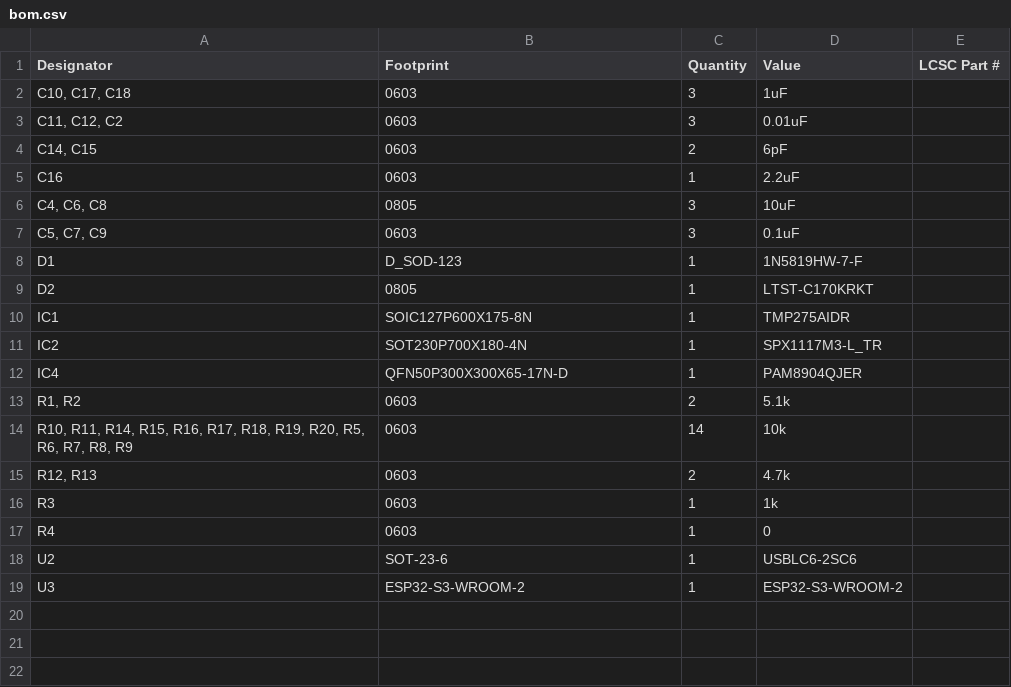
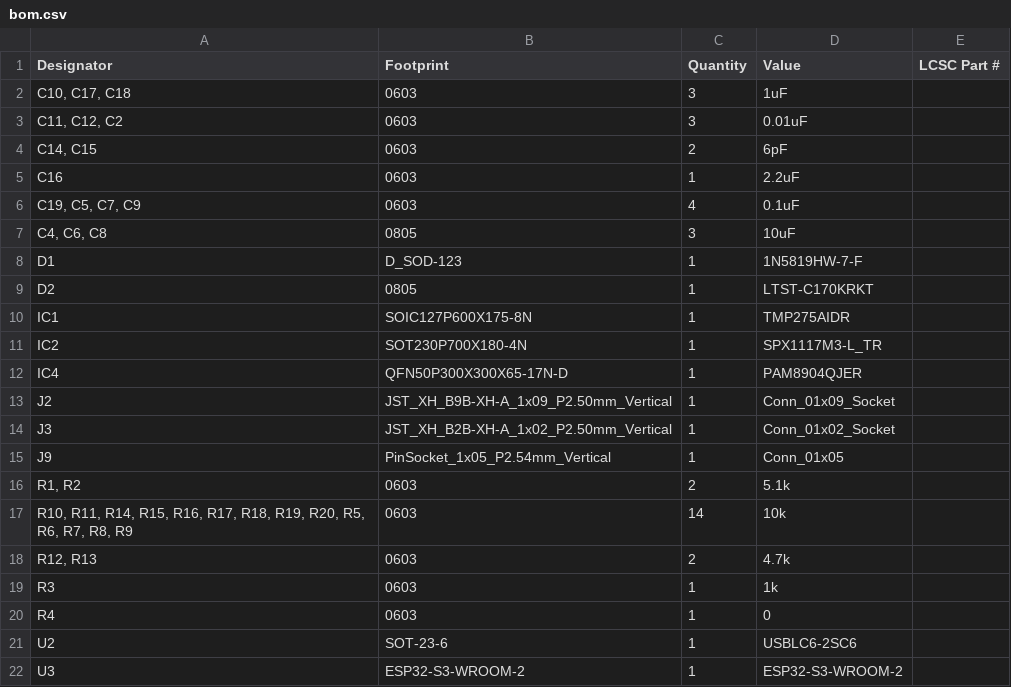
Before and after one commit to njKessel/ESP32s3-NetworkClock, a CSV file: hardware/PCB/mainClockPCB/mainClockPCB/production/bom.csv, drawn as a sheet.

```diff
--- a/hardware/PCB/mainClockPCB/mainClockPCB/production/bom.csv
+++ b/hardware/PCB/mainClockPCB/mainClockPCB/production/bom.csv
@@ -5,4 +5,4 @@
 C16,0603,1,2.2uF,
+"C19, C5, C7, C9",0603,4,0.1uF,
 "C4, C6, C8",0805,3,10uF,
-"C5, C7, C9",0603,3,0.1uF,
 D1,D_SOD-123,1,1N5819HW-7-F,
@@ -12,2 +12,5 @@ IC2,SOT230P700X180-4N,1,SPX1117M3-L_TR,
 IC4,QFN50P300X300X65-17N-D,1,PAM8904QJER,
+J2,JST_XH_B9B-XH-A_1x09_P2.50mm_Vertical,1,Conn_01x09_Socket,
+J3,JST_XH_B2B-XH-A_1x02_P2.50mm_Vertical,1,Conn_01x02_Socket,
+J9,PinSocket_1x05_P2.54mm_Vertical,1,Conn_01x05,
 "R1, R2",0603,2,5.1k,
```
Also changed, not shown: hardware/PCB/mainClockPCB/mainClockPCB/production/designators.csv, hardware/PCB/mainClockPCB/mainClockPCB/production/positions.csv, 11 other files.
